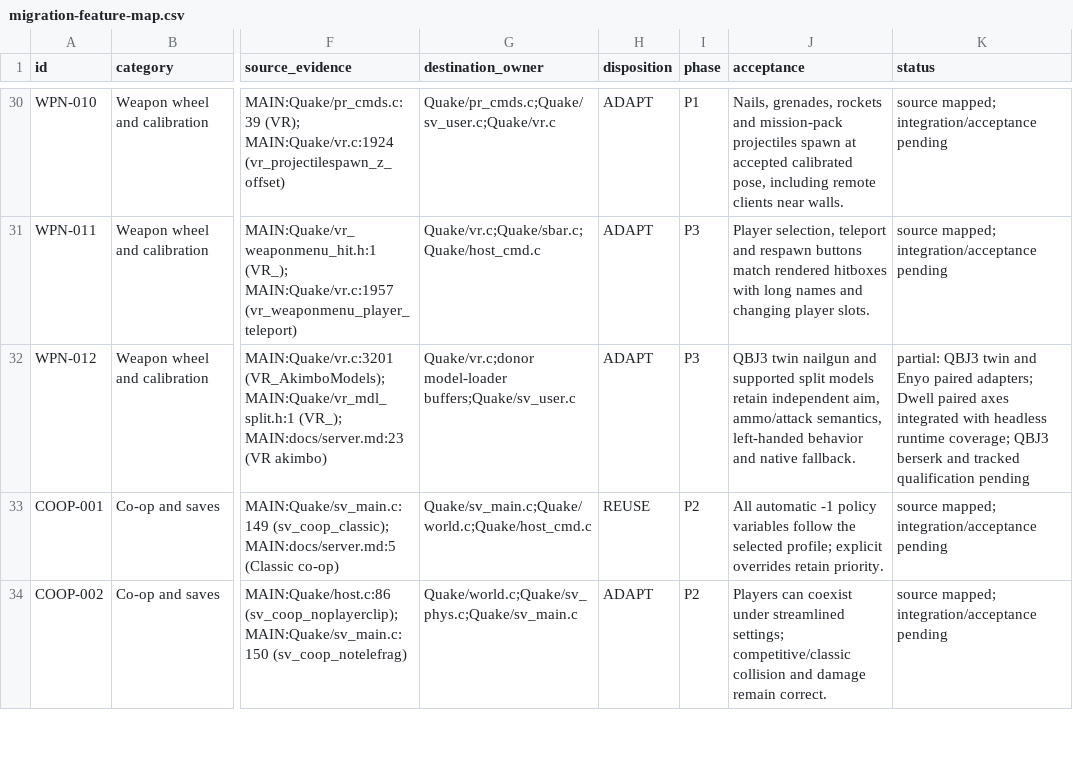
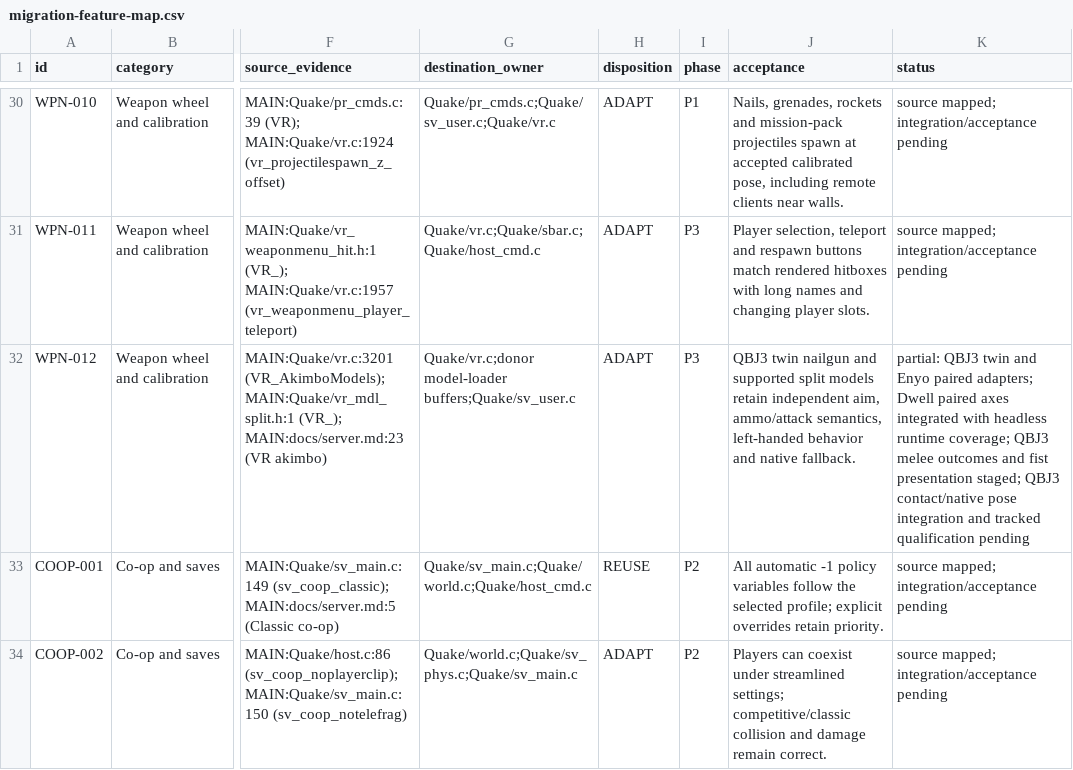
Before and after one commit to ObeseCatLord/Quakespasm-VR, a CSV file: docs/migration-feature-map.csv, drawn as a sheet; only a part is shown, gaps mark what is left out; the diff names each change by its address in the sheet, - before the commit and + after, or states it on an @@ line.

Commit message:
Stage QBJ3 native melee outcomes and tracked fist presentation

```diff
--- a/docs/migration-feature-map.csv
+++ b/docs/migration-feature-map.csv
-K32 (status): …coverage; QBJ3 berserk and tracked…
+K32 (status): …coverage; QBJ3 melee outcomes and fist presentation staged; QBJ3 contact/native pose integration and tracked…
```
Also changed, not shown: 11 other files.
